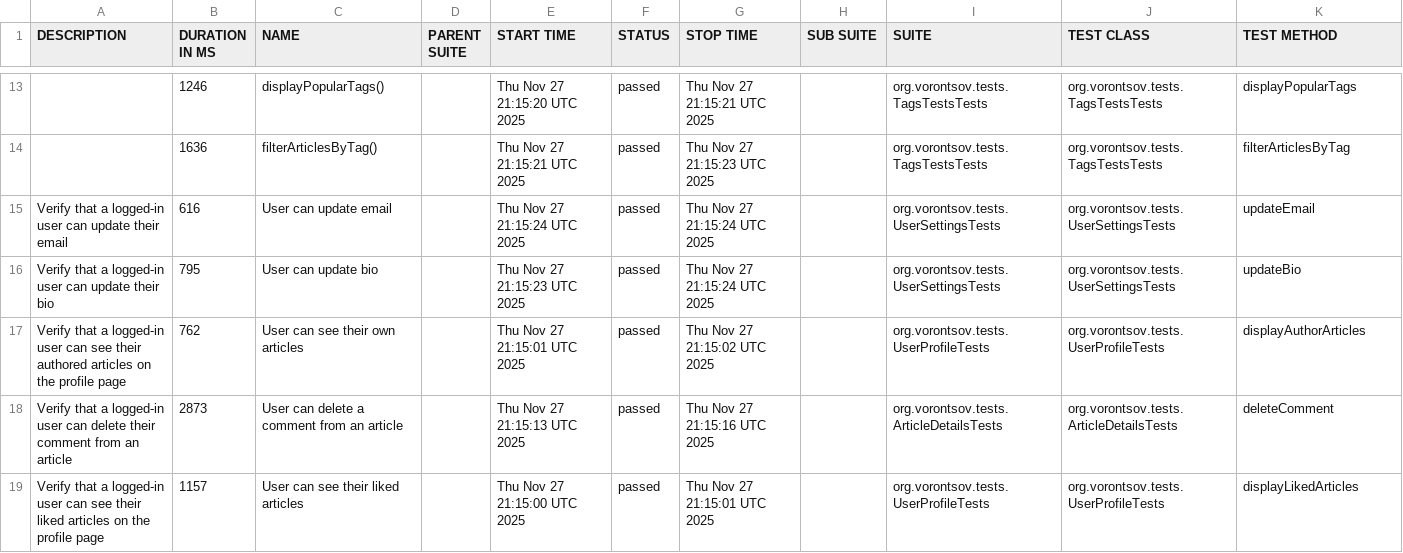
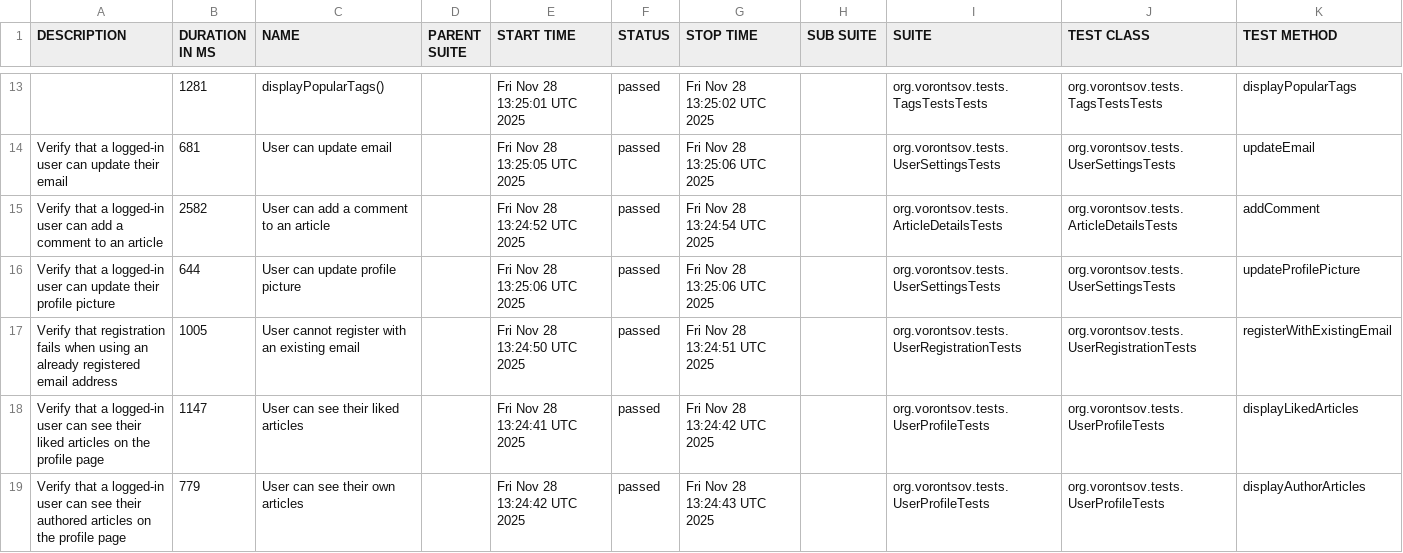
Before and after one commit to alexvrntsv/realworld-qa-automation, a CSV file: data/suites.csv, drawn as a sheet; only a part is shown, gaps mark what is left out; the diff covers the shown part only.

```diff
--- a/data/suites.csv
+++ b/data/suites.csv
@@ -13,7 +13,7 @@
-"","1246","displayPopularTags()","","Thu Nov 27 21:15:20 UTC 2025","passed","Thu Nov 27 21:15:21 UTC 2025","","org.vorontsov.tests.TagsTestsTests","org.vorontsov.tests.TagsTestsTests","displayPopularTags"
-"","1636","filterArticlesByTag()","","Thu Nov 27 21:15:21 UTC 2025","passed","Thu Nov 27 21:15:23 UTC 2025","","org.vorontsov.tests.TagsTestsTests","org.vorontsov.tests.TagsTestsTests","filterArticlesByTag"
-"Verify that a logged-in user can update their email","616","User can update email","","Thu Nov 27 21:15:24 UTC 2025","passed","Thu Nov 27 21:15:24 UTC 2025","","org.vorontsov.tests.UserSettingsTests","org.vorontsov.tests.UserSettingsTests","updateEmail"
-"Verify that a logged-in user can update their bio","795","User can update bio","","Thu Nov 27 21:15:23 UTC 2025","passed","Thu Nov 27 21:15:24 UTC 2025","","org.vorontsov.tests.UserSettingsTests","org.vorontsov.tests.UserSettingsTests","updateBio"
-"Verify that a logged-in user can see their authored articles on the profile page","762","User can see their own articles","","Thu Nov 27 21:15:01 UTC 2025","passed","Thu Nov 27 21:15:02 UTC 2025","","org.vorontsov.tests.UserProfileTests","org.vorontsov.tests.UserProfileTests","displayAuthorArticles"
-"Verify that a logged-in user can delete their comment from an article","2873","User can delete a comment from an article","","Thu Nov 27 21:15:13 UTC 2025","passed","Thu Nov 27 21:15:16 UTC 2025","","org.vorontsov.tests.ArticleDetailsTests","org.vorontsov.tests.ArticleDetailsTests","deleteComment"
-"Verify that a logged-in user can see their liked articles on the profile page","1157","User can see their liked articles","","Thu Nov 27 21:15:00 UTC 2025","passed","Thu Nov 27 21:15:01 UTC 2025","","org.vorontsov.tests.UserProfileTests","org.vorontsov.tests.UserProfileTests","displayLikedArticles"
+"","1281","displayPopularTags()","","Fri Nov 28 13:25:01 UTC 2025","passed","Fri Nov 28 13:25:02 UTC 2025","","org.vorontsov.tests.TagsTestsTests","org.vorontsov.tests.TagsTestsTests","displayPopularTags"
+"Verify that a logged-in user can update their email","681","User can update email","","Fri Nov 28 13:25:05 UTC 2025","passed","Fri Nov 28 13:25:06 UTC 2025","","org.vorontsov.tests.UserSettingsTests","org.vorontsov.tests.UserSettingsTests","updateEmail"
+"Verify that a logged-in user can add a comment to an article","2582","User can add a comment to an article","","Fri Nov 28 13:24:52 UTC 2025","passed","Fri Nov 28 13:24:54 UTC 2025","","org.vorontsov.tests.ArticleDetailsTests","org.vorontsov.tests.ArticleDetailsTests","addComment"
+"Verify that a logged-in user can update their profile picture","644","User can update profile picture","","Fri Nov 28 13:25:06 UTC 2025","passed","Fri Nov 28 13:25:06 UTC 2025","","org.vorontsov.tests.UserSettingsTests","org.vorontsov.tests.UserSettingsTests","updateProfilePicture"
+"Verify that registration fails when using an already registered email address","1005","User cannot register with an existing email","","Fri Nov 28 13:24:50 UTC 2025","passed","Fri Nov 28 13:24:51 UTC 2025","","org.vorontsov.tests.UserRegistrationTests","org.vorontsov.tests.UserRegistrationTests","registerWithExistingEmail"
+"Verify that a logged-in user can see their liked articles on the profile page","1147","User can see their liked articles","","Fri Nov 28 13:24:41 UTC 2025","passed","Fri Nov 28 13:24:42 UTC 2025","","org.vorontsov.tests.UserProfileTests","org.vorontsov.tests.UserProfileTests","displayLikedArticles"
+"Verify that a logged-in user can see their authored articles on the profile page","779","User can see their own articles","","Fri Nov 28 13:24:42 UTC 2025","passed","Fri Nov 28 13:24:43 UTC 2025","","org.vorontsov.tests.UserProfileTests","org.vorontsov.tests.UserProfileTests","displayAuthorArticles"
```
Also changed, not shown: 4 added rows, 4 removed rows and 26 edited cells elsewhere in this file, data/behaviors.csv, 57 other files.
